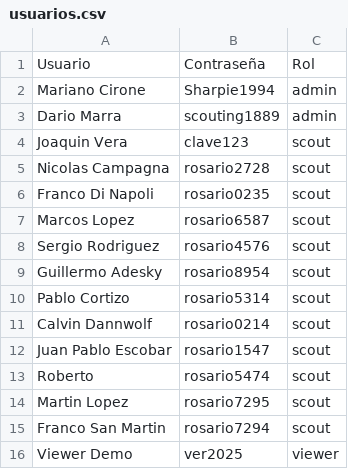
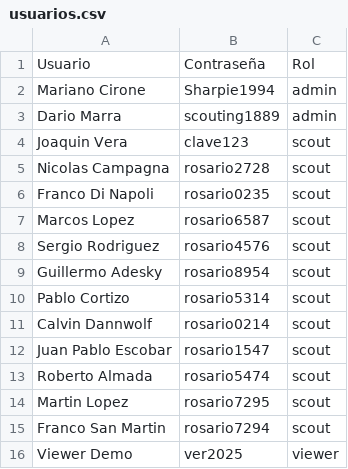
Before and after one commit to marianocirone94-prog/scoutingapp, a CSV file: usuarios.csv, drawn as a sheet.

Commit message:
Update usuarios.csv

```diff
--- a/usuarios.csv
+++ b/usuarios.csv
@@ -12,3 +12,3 @@ Calvin Dannwolf,rosario0214,scout
 Juan Pablo Escobar,rosario1547,scout
-Roberto,rosario5474,scout
+Roberto Almada,rosario5474,scout
 Martin Lopez,rosario7295,scout
```
